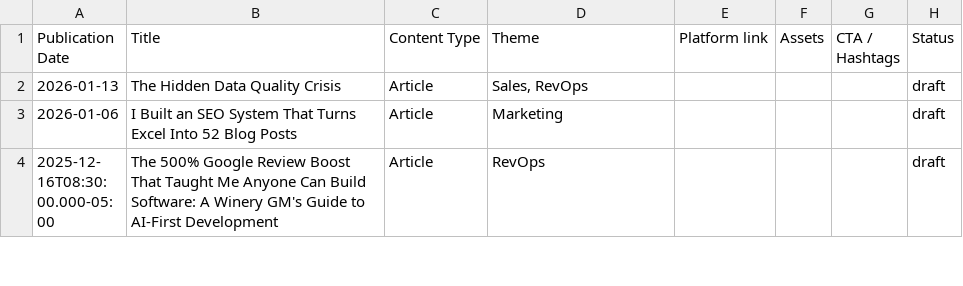
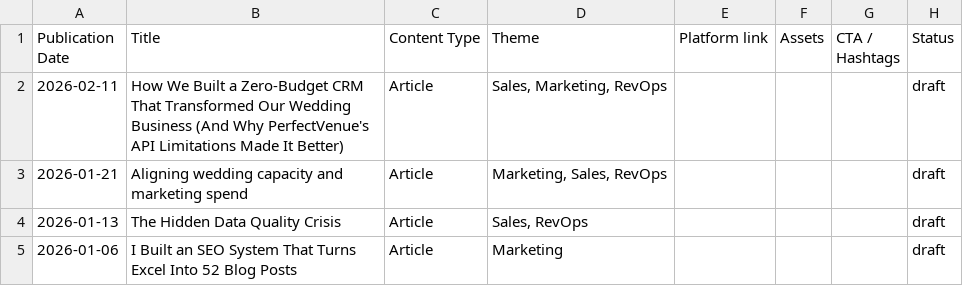
Before and after one commit to russellmoss/notion, a CSV file: Content_Library.csv, drawn as a sheet; only a part is shown; the shorter side is filled out with more unchanged rows.

```diff
--- a/Content_Library.csv
+++ b/Content_Library.csv
@@ -1,2 +1,4 @@
 Publication Date,Title,Content Type,Theme,Platform link,Assets,CTA / Hashtags,Status
+2026-02-11,How We Built a Zero-Budget CRM That Transformed Our Wedding Business (And Why PerfectVenue's API Limitations Made It Better),Article,"Sales, Marketing, RevOps",,,,draft
+2026-01-21,Aligning wedding capacity and marketing spend,Article,"Marketing, Sales, RevOps",,,,draft
 2026-01-13,The Hidden Data Quality Crisis,Article,"Sales, RevOps",,,,draft
```
Also changed, not shown: 3 other files.
